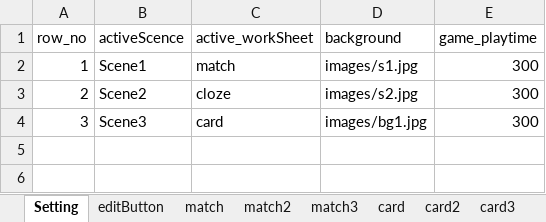
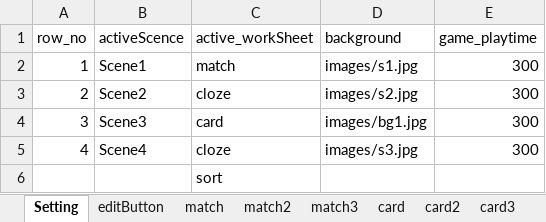
Before and after one commit to cx0701/camera, an Excel workbook: expData.xlsx, sheet Setting, drawn as a sheet; values as stored, in another font and other column widths than the file's, no borders; the diff names each change by its address in the sheet, - before the commit and + after, or states it on an @@ line.

```diff
--- a/expData.xlsx (sheet Setting)
+++ b/expData.xlsx (sheet Setting)
+row 5: 4 | Scene4 | cloze | images/s3.jpg | 300
+row 6:  |  | sort
```
Also changed, not shown: sheet card2, sheet card, sheet match3, sheet match, sheet match2, other sheet tabs, 5 other files.
